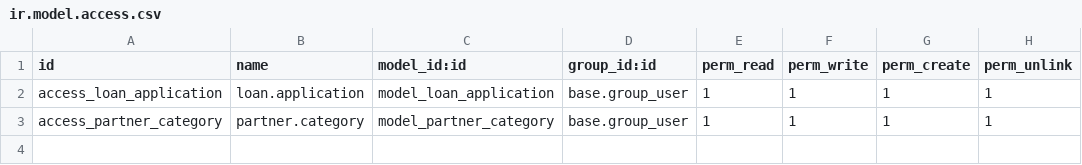
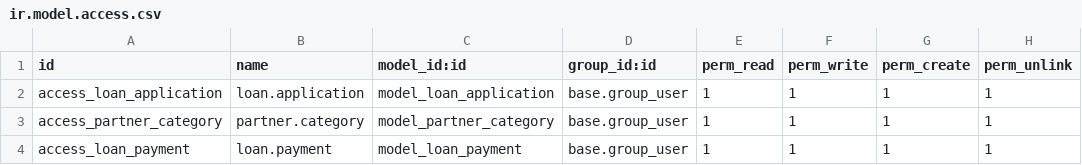
Before and after one commit to k1llRod/rod_cooperativa, a CSV file: security/ir.model.access.csv, drawn as a sheet; the diff names each change by its address in the sheet, - before the commit and + after, or states it on an @@ line.

```diff
--- a/security/ir.model.access.csv
+++ b/security/ir.model.access.csv
+row 4: access_loan_payment | loan.payment | model_loan_payment | base.group_user | 1 | 1 | 1 | 1
```
Also changed, not shown: 10 other files.
